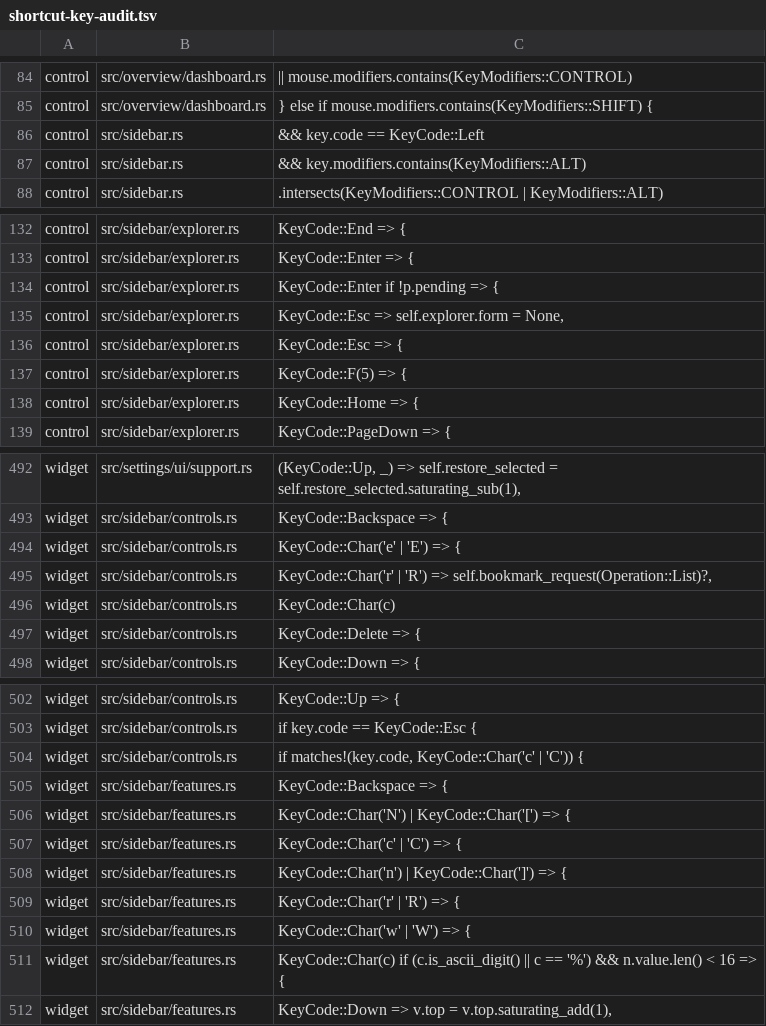
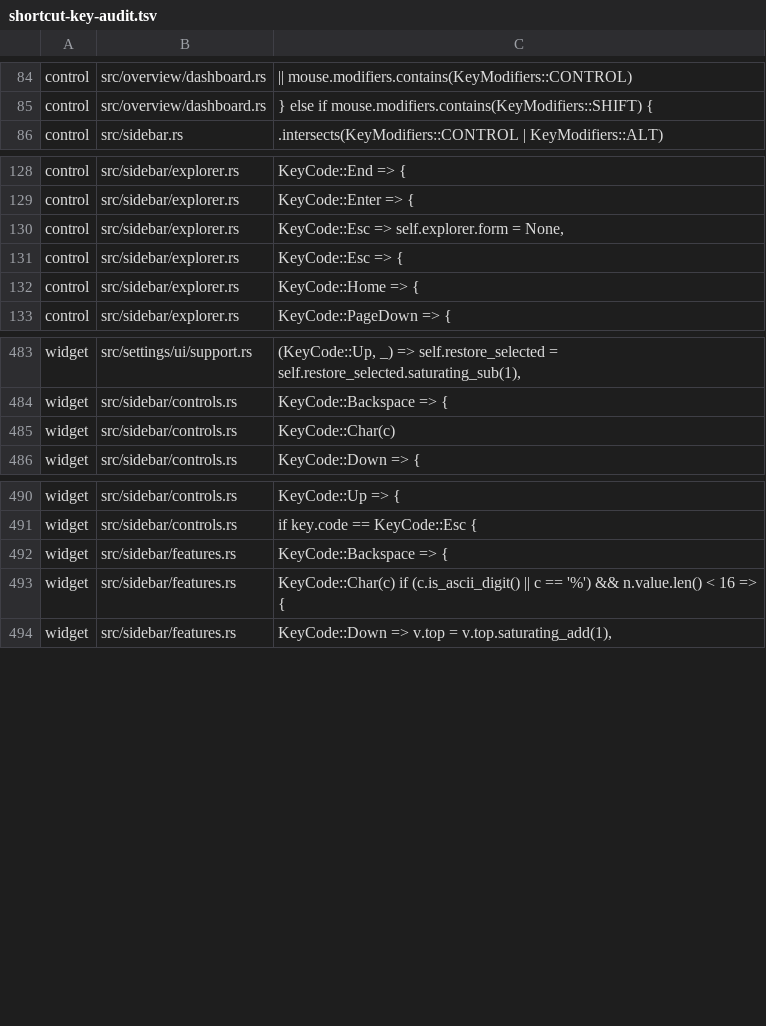
Before and after one commit to jinghu-moon/DevTabs, a TSV file: docs/shortcut-key-audit.tsv, drawn as a sheet; only a part is shown, gaps mark what is left out; the diff covers the shown part only.

Commit message:
refactor(shortcuts): route sidebar business keys through scoped commands

```diff
--- a/docs/shortcut-key-audit.tsv
+++ b/docs/shortcut-key-audit.tsv
@@ -85,4 +85,2 @@ control	src/overview/dashboard.rs	|| mouse.modifiers.contains(KeyModifiers::CONT
 control	src/overview/dashboard.rs	} else if mouse.modifiers.contains(KeyModifiers::SHIFT) {
-control	src/sidebar.rs	&& key.code == KeyCode::Left
-control	src/sidebar.rs	&& key.modifiers.contains(KeyModifiers::ALT)
 control	src/sidebar.rs	.intersects(KeyModifiers::CONTROL | KeyModifiers::ALT)
@@ -133,6 +129,4 @@ control	src/sidebar/explorer.rs	KeyCode::End => {
 control	src/sidebar/explorer.rs	KeyCode::Enter => {
-control	src/sidebar/explorer.rs	KeyCode::Enter if !p.pending => {
 control	src/sidebar/explorer.rs	KeyCode::Esc => self.explorer.form = None,
 control	src/sidebar/explorer.rs	KeyCode::Esc => {
-control	src/sidebar/explorer.rs	KeyCode::F(5) => {
 control	src/sidebar/explorer.rs	KeyCode::Home => {
@@ -493,6 +484,3 @@ widget	src/settings/ui/support.rs	(KeyCode::Up, _) => self.restore_selected = se
 widget	src/sidebar/controls.rs	KeyCode::Backspace => {
-widget	src/sidebar/controls.rs	KeyCode::Char('e' | 'E') => {
-widget	src/sidebar/controls.rs	KeyCode::Char('r' | 'R') => self.bookmark_request(Operation::List)?,
 widget	src/sidebar/controls.rs	KeyCode::Char(c)
-widget	src/sidebar/controls.rs	KeyCode::Delete => {
 widget	src/sidebar/controls.rs	KeyCode::Down => {
@@ -503,9 +491,3 @@ widget	src/sidebar/controls.rs	KeyCode::Up => {
 widget	src/sidebar/controls.rs	if key.code == KeyCode::Esc {
-widget	src/sidebar/controls.rs	if matches!(key.code, KeyCode::Char('c' | 'C')) {
 widget	src/sidebar/features.rs	KeyCode::Backspace => {
-widget	src/sidebar/features.rs	KeyCode::Char('N') | KeyCode::Char('[') => {
-widget	src/sidebar/features.rs	KeyCode::Char('c' | 'C') => {
-widget	src/sidebar/features.rs	KeyCode::Char('n') | KeyCode::Char(']') => {
-widget	src/sidebar/features.rs	KeyCode::Char('r' | 'R') => {
-widget	src/sidebar/features.rs	KeyCode::Char('w' | 'W') => {
 widget	src/sidebar/features.rs	KeyCode::Char(c) if (c.is_ascii_digit() || c == '%') && n.value.len() < 16 => {
```
Also changed, not shown: 6 removed rows elsewhere in this file, 11 other files.
